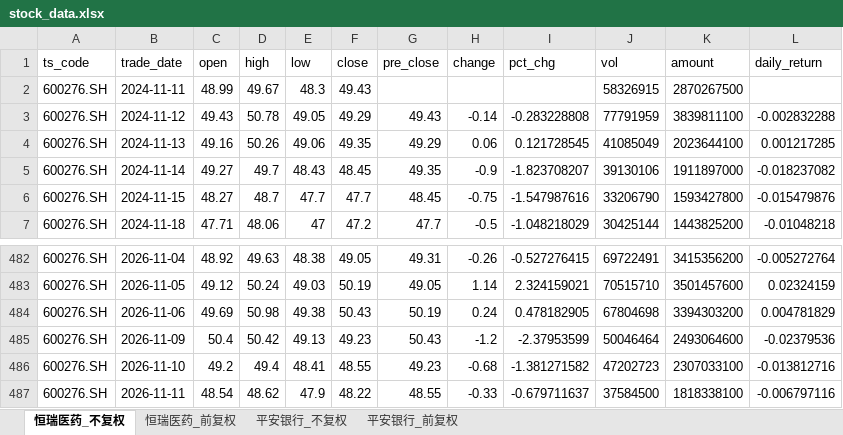
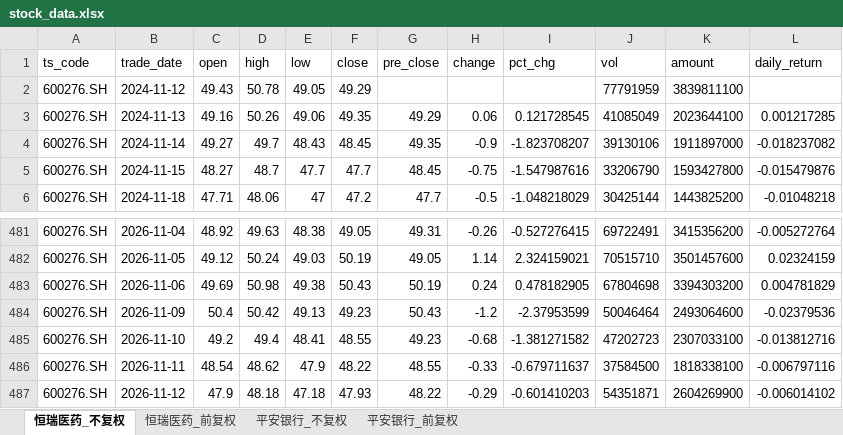
Before and after one commit to Nine1ukiyowayume/ba_agent, an Excel workbook: stock_data.xlsx, sheet 恒瑞医药_不复权, drawn as a sheet; only a part is shown, gaps mark what is left out; values as stored, in another font and other column widths than the file's, no borders; removed rows and columns are numbered as before the commit, all else as after; the diff names each change by its address in the sheet, - before the commit and + after, or states it on an @@ line.

```diff
--- a/stock_data.xlsx (sheet 恒瑞医药_不复权)
+++ b/stock_data.xlsx (sheet 恒瑞医药_不复权)
-row 2: 600276.SH | 2024-11-11 | 48.99 | 49.67 | 48.3 | 49.43 |  |  |  | 58326915 | 2870267500
-G2 (pre_close): 49.43
+G2 (pre_close): (empty)
-H2 (change): -0.14
+H2 (change): (empty)
-I2 (pct_chg): -0.283228808
+I2 (pct_chg): (empty)
-L2 (daily_return): -0.002832288
+L2 (daily_return): (empty)
+row 487: 600276.SH | 2026-11-12 | 47.9 | 48.18 | 47.18 | 47.93 | 48.22 | -0.29 | -0.601410203 | 54351871 | 2604269900 | -0.006014102
```
Also changed, not shown: sheet 恒瑞医药_前复权, sheet 平安银行_前复权, sheet 平安银行_不复权, 1 other file.
